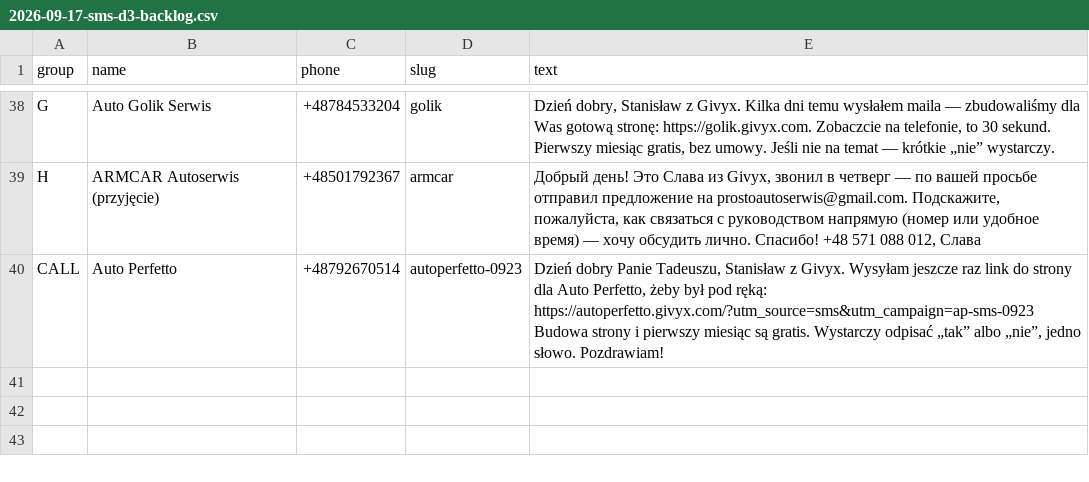
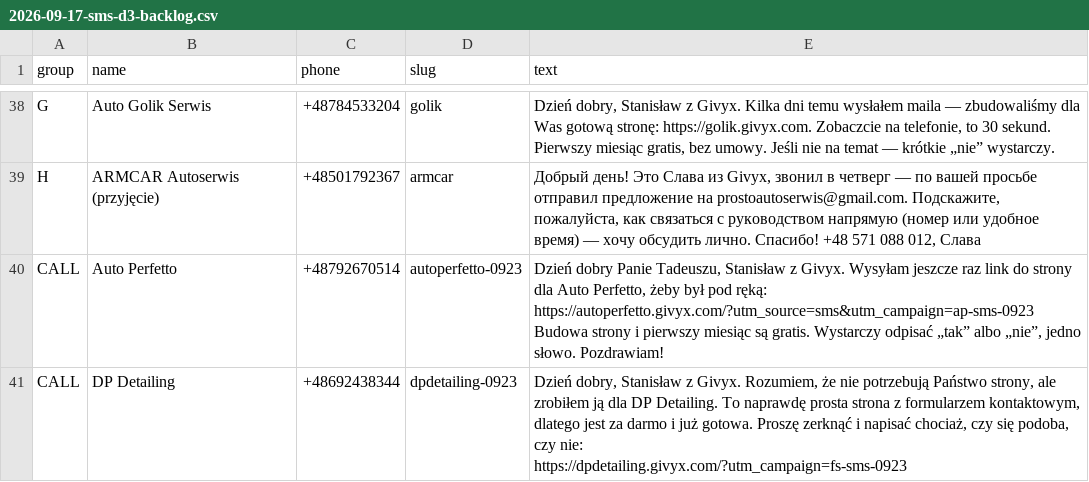
Before and after one commit to StanShade/givyx-assistant, a CSV file: outreach/2026-09-17-sms-d3-backlog.csv, drawn as a sheet; only a part is shown, gaps mark what is left out.

Commit message:
23 Sep: DP Detailing SMS after the call

```diff
--- a/outreach/2026-09-17-sms-d3-backlog.csv
+++ b/outreach/2026-09-17-sms-d3-backlog.csv
@@ -41 +41,3 @@ CALL,Auto Perfetto,+48792670514,autoperfetto-0923,"Dzień dobry Panie Tadeuszu,
 Budowa strony i pierwszy miesiąc są gratis. Wystarczy odpisać „tak” albo „nie”, jedno słowo. Pozdrawiam!"
+CALL,DP Detailing,+48692438344,dpdetailing-0923,"Dzień dobry, Stanisław z Givyx. Rozumiem, że nie potrzebują Państwo strony, ale zrobiłem ją dla DP Detailing. To naprawdę prosta strona z formularzem kontaktowym, dlatego jest za darmo i już gotowa. Proszę zerknąć i napisać chociaż, czy się podoba, czy nie:
+https://dpdetailing.givyx.com/?utm_campaign=fs-sms-0923"
```
Also changed, not shown: 1 other file.
